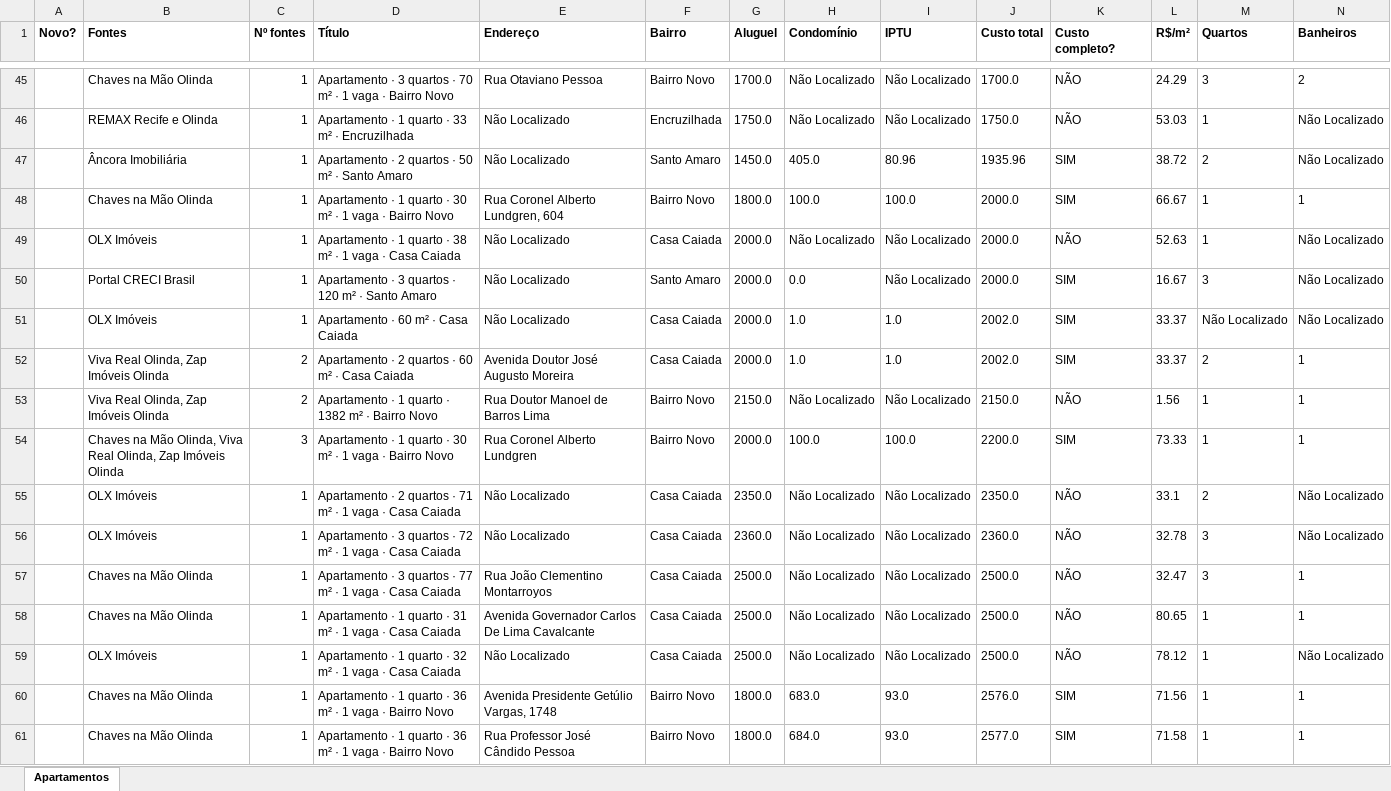
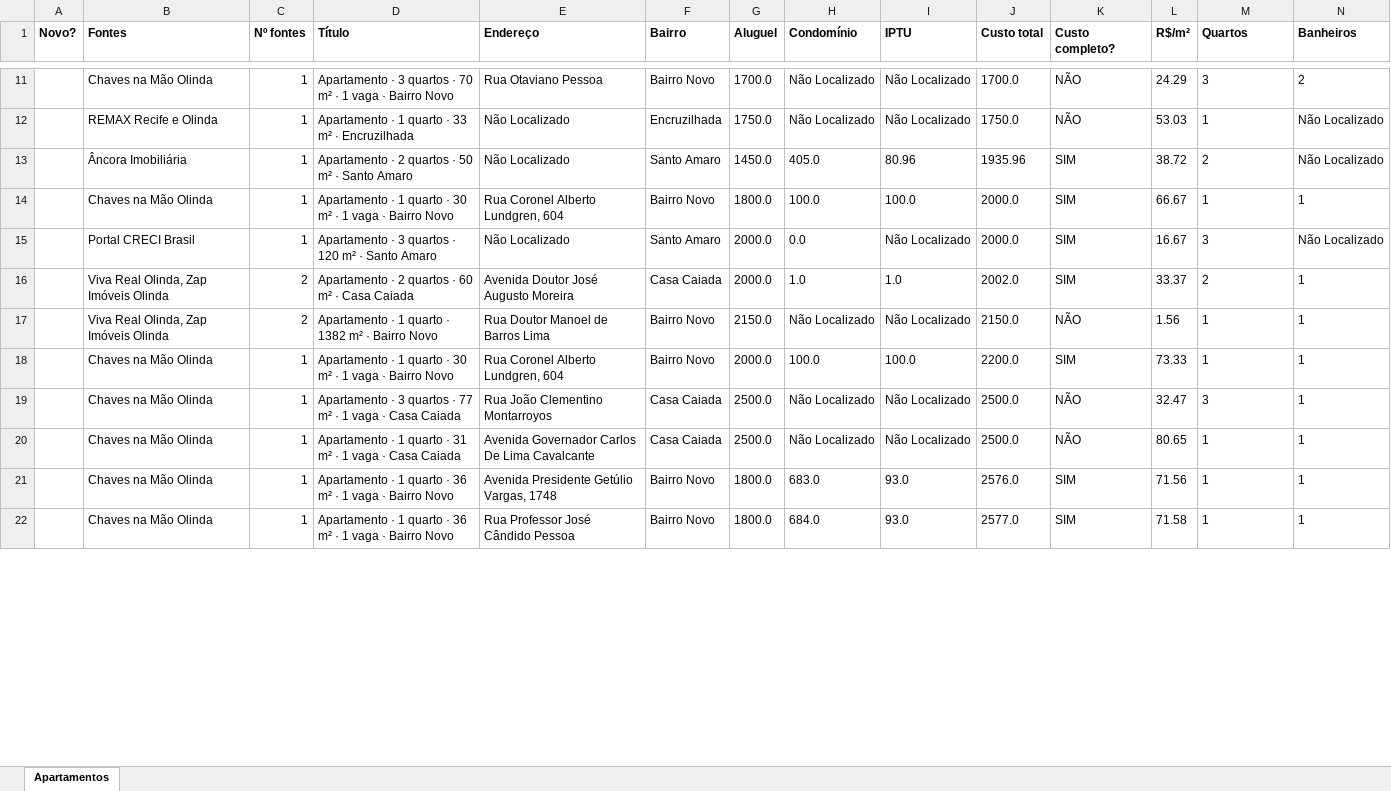
Before and after one commit to jlfig13/busca-imovel, an Excel workbook: saida/apartamentos.xlsx, sheet Apartamentos, drawn as a sheet; only a part is shown, gaps mark what is left out; values as stored, in another font and other column widths than the file's, no borders; removed rows and columns are numbered as before the commit, all else as after; rows hold the shown columns only; the diff covers the shown part only; the diff names each change by its address in the sheet, - before the commit and + after, or states it on an @@ line.

```diff
--- a/saida/apartamentos.xlsx (sheet Apartamentos)
+++ b/saida/apartamentos.xlsx (sheet Apartamentos)
-row 49:  | OLX Imóveis | 1 | Apartamento · 1 quarto · 38 m² · 1 vaga · Casa Caiada | Não Localizado | Casa Caiada | 2000.0 | Não Localizado | Não Localizado | 2000.0 | NÃO | 52.63 | 1 | Não Localizado
-row 51:  | OLX Imóveis | 1 | Apartamento · 60 m² · Casa Caiada | Não Localizado | Casa Caiada | 2000.0 | 1.0 | 1.0 | 2002.0 | SIM | 33.37 | Não Localizado | Não Localizado
-B18 (Fontes): Chaves na Mão Olinda, Viva Real Olinda, Zap Imóveis Olinda
+B18 (Fontes): Chaves na Mão Olinda
-C18 (Nº fontes): 3
+C18 (Nº fontes): 1
-E18 (Endereço): Rua Coronel Alberto Lundgren
+E18 (Endereço): Rua Coronel Alberto Lundgren, 604
-row 55:  | OLX Imóveis | 1 | Apartamento · 2 quartos · 71 m² · 1 vaga · Casa Caiada | Não Localizado | Casa Caiada | 2350.0 | Não Localizado | Não Localizado | 2350.0 | NÃO | 33.1 | 2 | Não Localizado
-row 56:  | OLX Imóveis | 1 | Apartamento · 3 quartos · 72 m² · 1 vaga · Casa Caiada | Não Localizado | Casa Caiada | 2360.0 | Não Localizado | Não Localizado | 2360.0 | NÃO | 32.78 | 3 | Não Localizado
-row 59:  | OLX Imóveis | 1 | Apartamento · 1 quarto · 32 m² · 1 vaga · Casa Caiada | Não Localizado | Casa Caiada | 2500.0 | Não Localizado | Não Localizado | 2500.0 | NÃO | 78.12 | 1 | Não Localizado
```
Also changed, not shown: 29 added rows, 42 removed rows and 76 edited cells elsewhere in this sheet, 2 other files.
